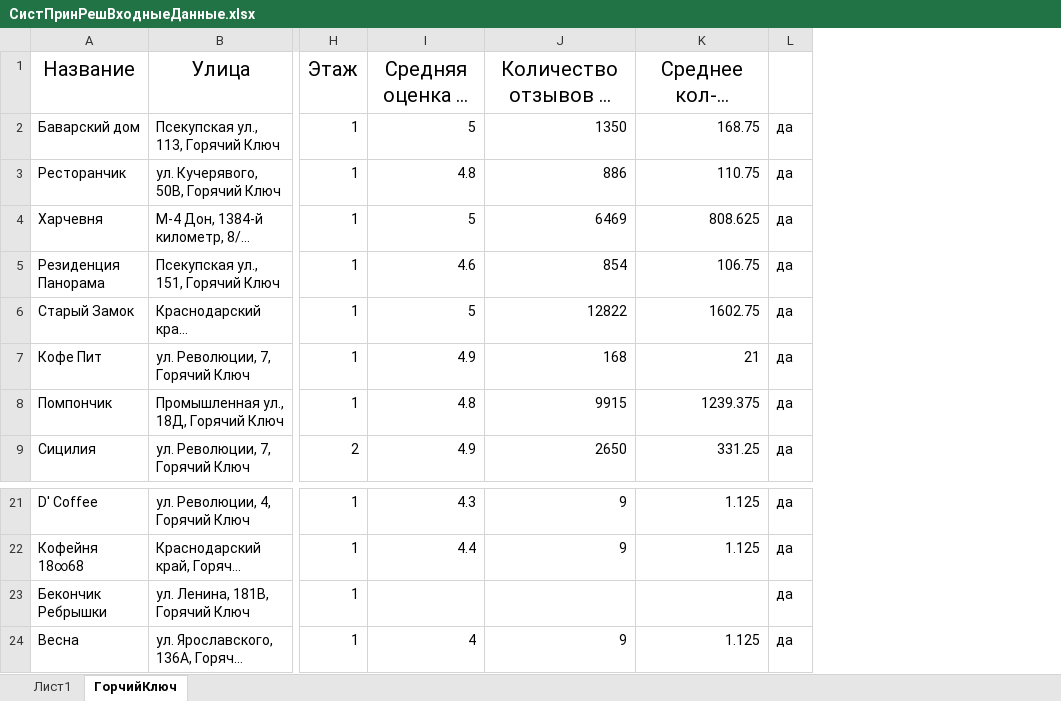
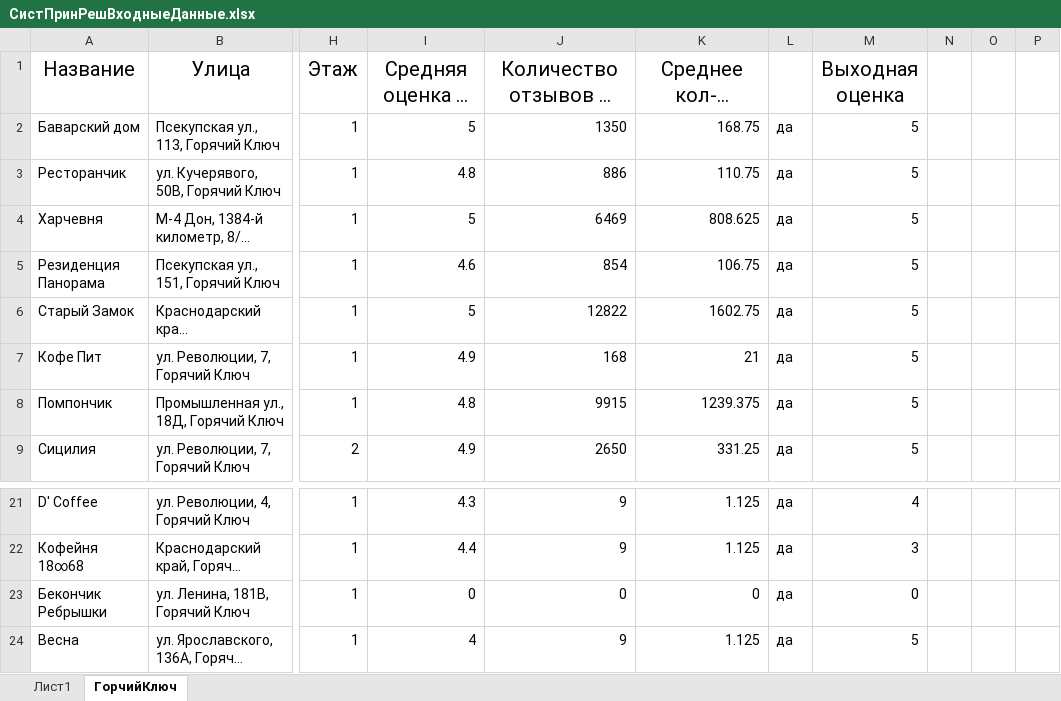
Before and after one commit to Dima3108/DecisionMakingSystems, an Excel workbook: СистПринРешВходныеДанные.xlsx, sheet ГорчийКлюч, drawn as a sheet; only a part is shown, gaps mark what is left out; long unchanged cells end in …; values as stored, in another font and other column widths than the file's, no borders; charts and pictures not drawn; the diff names each change by its address in the sheet, - before the commit and + after, or states it on an @@ line.

```diff
--- a/СистПринРешВходныеДанные.xlsx (sheet ГорчийКлюч)
+++ b/СистПринРешВходныеДанные.xlsx (sheet ГорчийКлюч)
+column M (Выходная оценка), rows 2-9: all 5; rows 21-24: 4 | 3 | 0 | 5
+column N, empty
+column O, empty
+column P, empty
-I23: (empty)
+I23: 0
-J23: (empty)
+J23: 0
-K23: (empty)
+K23: 0
```
Also changed, not shown: sheet Лист1, charts or pictures, 4 other files.
